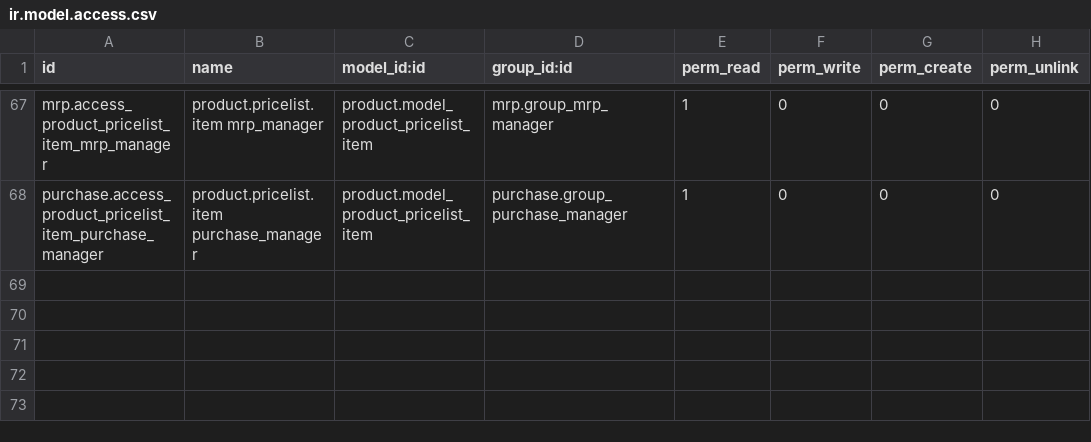
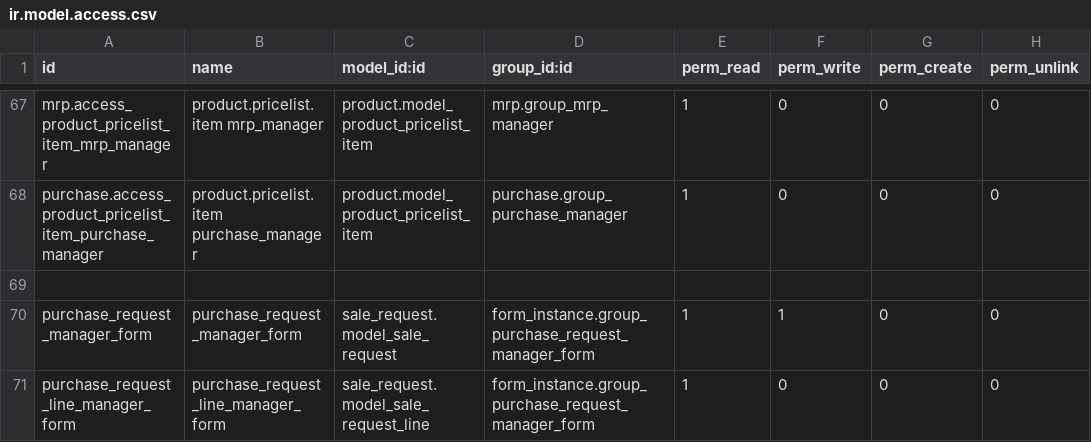
Before and after one commit to Jarsa/form-sh, a CSV file: form_instance/security/ir.model.access.csv, drawn as a sheet; only a part is shown, gaps mark what is left out.

Commit message:
[ADD][Form Instance]Group Manager Form to Only confirm sale requests

```diff
--- a/form_instance/security/ir.model.access.csv
+++ b/form_instance/security/ir.model.access.csv
@@ -68 +68,4 @@ mrp.access_product_pricelist_item_mrp_manager,product.pricelist.item mrp_manager
 purchase.access_product_pricelist_item_purchase_manager,product.pricelist.item purchase_manager,product.model_product_pricelist_item,purchase.group_purchase_manager,1,0,0,0
+
+purchase_request_manager_form,purchase_request_manager_form,sale_request.model_sale_request,form_instance.group_purchase_request_manager_form,1,1,0,0
+purchase_request_line_manager_form,purchase_request_line_manager_form,sale_request.model_sale_request_line,form_instance.group_purchase_request_manager_form,1,0,0,0
```
Also changed, not shown: 2 other files.
